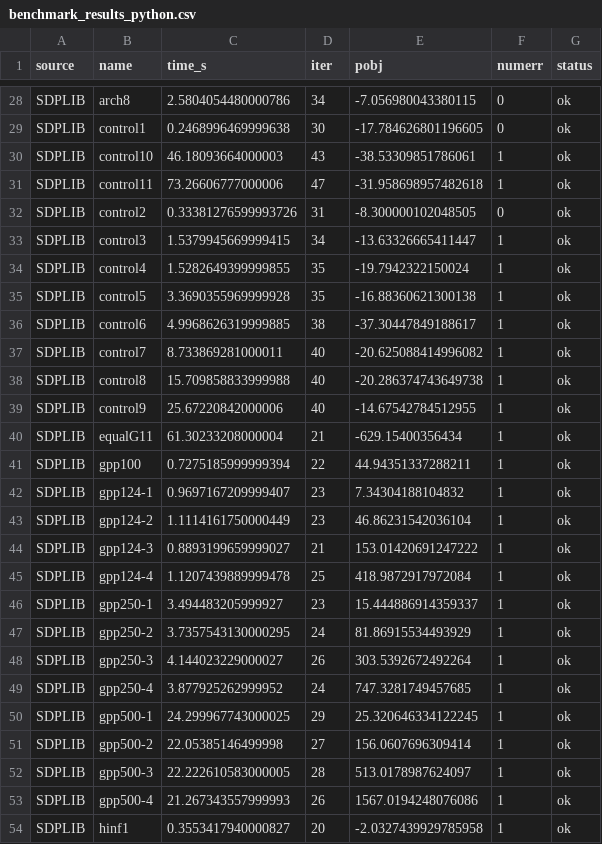
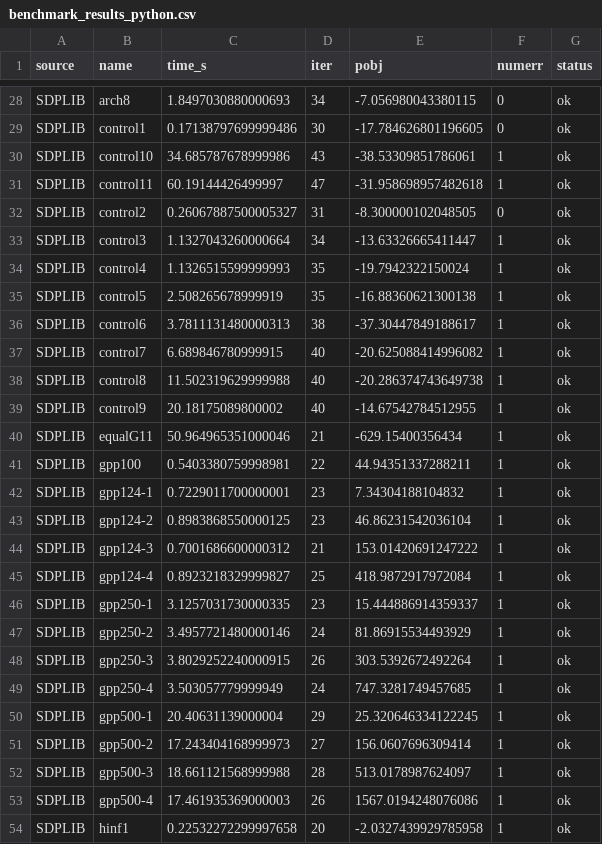
Before and after one commit to napinoco/sedumipy, a CSV file: docs/_static/benchmark_results_python.csv, drawn as a sheet; only a part is shown, gaps mark what is left out; the diff covers the shown part only; the diff names each change by its address in the sheet, - before the commit and + after, or states it on an @@ line.

```diff
--- a/docs/_static/benchmark_results_python.csv
+++ b/docs/_static/benchmark_results_python.csv
-C28 (time_s): 2.5804054480000786
+C28 (time_s): 1.8497030880000693
-C29 (time_s): 0.2468996469999638
+C29 (time_s): 0.17138797699999486
-C30 (time_s): 46.18093664000003
+C30 (time_s): 34.685787678999986
-C31 (time_s): 73.26606777000006
+C31 (time_s): 60.19144426499997
-C32 (time_s): 0.33381276599993726
+C32 (time_s): 0.26067887500005327
-C33 (time_s): 1.5379945669999415
+C33 (time_s): 1.1327043260000664
-C34 (time_s): 1.5282649399999855
+C34 (time_s): 1.1326515599999993
-C35 (time_s): 3.3690355969999928
+C35 (time_s): 2.508265678999919
-C36 (time_s): 4.9968626319999885
+C36 (time_s): 3.7811131480000313
-C37 (time_s): 8.733869281000011
+C37 (time_s): 6.689846780999915
-C38 (time_s): 15.709858833999988
+C38 (time_s): 11.502319629999988
-C39 (time_s): 25.67220842000006
+C39 (time_s): 20.18175089800002
-C40 (time_s): 61.30233208000004
+C40 (time_s): 50.964965351000046
-C41 (time_s): 0.7275185999999394
+C41 (time_s): 0.5403380759998981
-C42 (time_s): 0.9697167209999407
+C42 (time_s): 0.7229011700000001
-C43 (time_s): 1.1114161750000449
+C43 (time_s): 0.8983868550000125
-C44 (time_s): 0.8893199659999027
+C44 (time_s): 0.7001686600000312
-C45 (time_s): 1.1207439889999478
+C45 (time_s): 0.8923218329999827
-C46 (time_s): 3.494483205999927
+C46 (time_s): 3.1257031730000335
-C47 (time_s): 3.7357543130000295
+C47 (time_s): 3.4957721480000146
-C48 (time_s): 4.144023229000027
+C48 (time_s): 3.8029252240000915
-C49 (time_s): 3.877925262999952
+C49 (time_s): 3.503057779999949
-C50 (time_s): 24.299967743000025
+C50 (time_s): 20.40631139000004
-C51 (time_s): 22.05385146499998
+C51 (time_s): 17.243404168999973
-C52 (time_s): 22.222610583000005
+C52 (time_s): 18.661121568999988
-C53 (time_s): 21.267343557999993
+C53 (time_s): 17.461935369000003
-C54 (time_s): 0.3553417940000827
+C54 (time_s): 0.22532272299997658
```
Also changed, not shown: 84 edited cells elsewhere in this file, docs/_static/benchmark_comparison.csv, docs/_static/benchmark_results_octave.csv, 1 other file.
